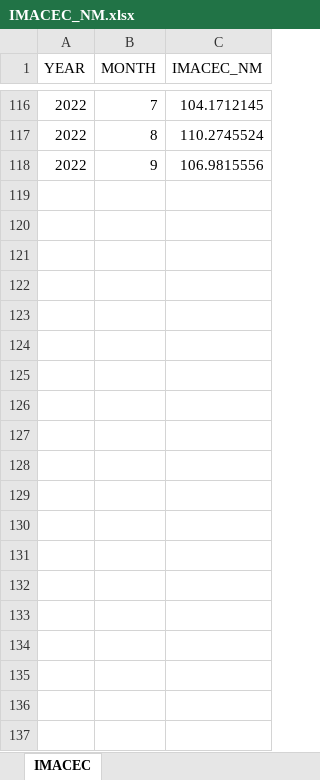
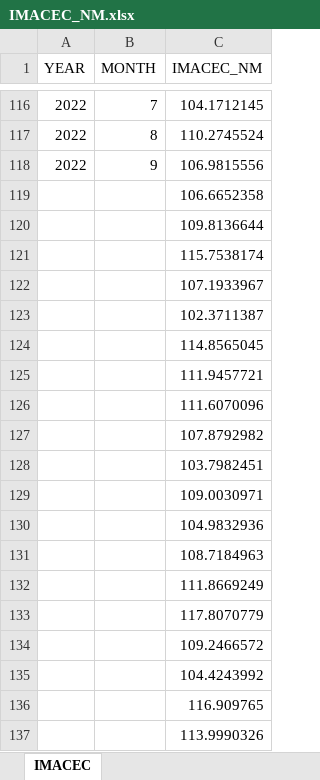
Before and after one commit to sebacabezas/Series_de_tiempo, an Excel workbook: proyecto/proyecto/IMACEC_NM.xlsx, sheet IMACEC, drawn as a sheet; only a part is shown, gaps mark what is left out; values as stored, in another font and other column widths than the file's, no borders; the diff covers the shown part only; the diff names each change by its address in the sheet, - before the commit and + after, or states it on an @@ line.

```diff
--- a/proyecto/proyecto/IMACEC_NM.xlsx (sheet IMACEC)
+++ b/proyecto/proyecto/IMACEC_NM.xlsx (sheet IMACEC)
+row 119:  |  | 106.6652358
+row 120:  |  | 109.8136644
+row 121:  |  | 115.7538174
+row 122:  |  | 107.1933967
+row 123:  |  | 102.3711387
+row 124:  |  | 114.8565045
+row 125:  |  | 111.9457721
+row 126:  |  | 111.6070096
+row 127:  |  | 107.8792982
+row 128:  |  | 103.7982451
+row 129:  |  | 109.0030971
+row 130:  |  | 104.9832936
+row 131:  |  | 108.7184963
+row 132:  |  | 111.8669249
+row 133:  |  | 117.8070779
+row 134:  |  | 109.2466572
+row 135:  |  | 104.4243992
+row 136:  |  | 116.909765
+row 137:  |  | 113.9990326
```
Also changed, not shown: 62 added rows elsewhere in this sheet, proyecto/proyecto/data.xlsx, 11 other files.
